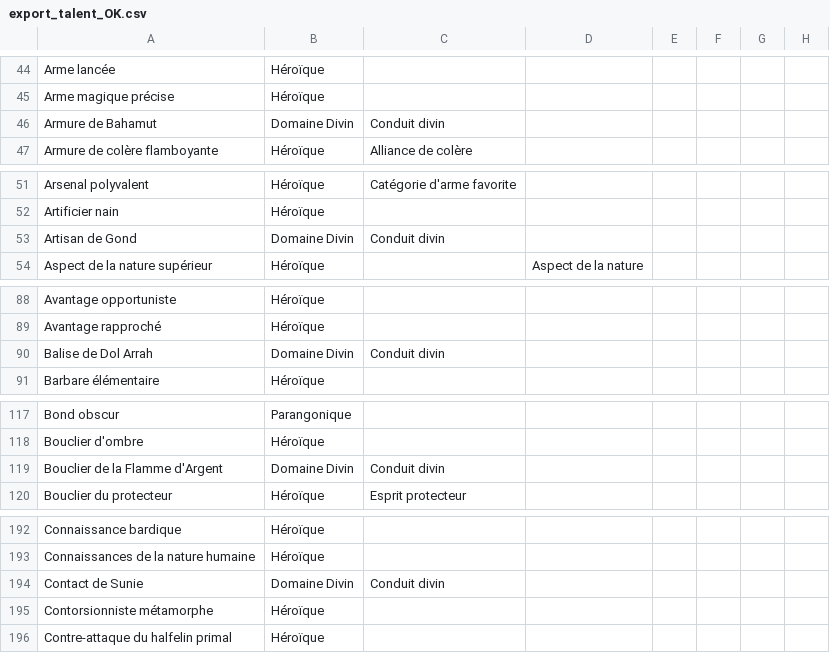
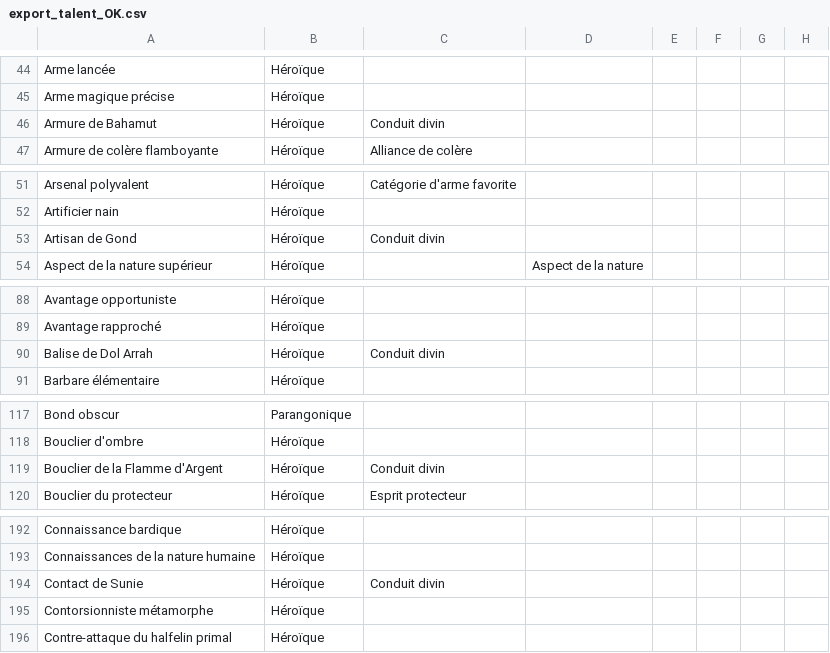
Before and after one commit to EricLG/DD4_with_Rails, a CSV file: lib/import_files/export_talent_OK.csv, drawn as a sheet; only a part is shown, gaps mark what is left out; the diff covers the shown part only; the diff names each change by its address in the sheet, - before the commit and + after, or states it on an @@ line.

Commit message:
Conversion catégorie domaine divin en héroique

```diff
--- a/lib/import_files/export_talent_OK.csv
+++ b/lib/import_files/export_talent_OK.csv
-B46: Domaine Divin
+B46: Héroïque
-B53: Domaine Divin
+B53: Héroïque
-B90: Domaine Divin
+B90: Héroïque
-B119: Domaine Divin
+B119: Héroïque
-B194: Domaine Divin
+B194: Héroïque
```
Also changed, not shown: 37 edited cells elsewhere in this file.
